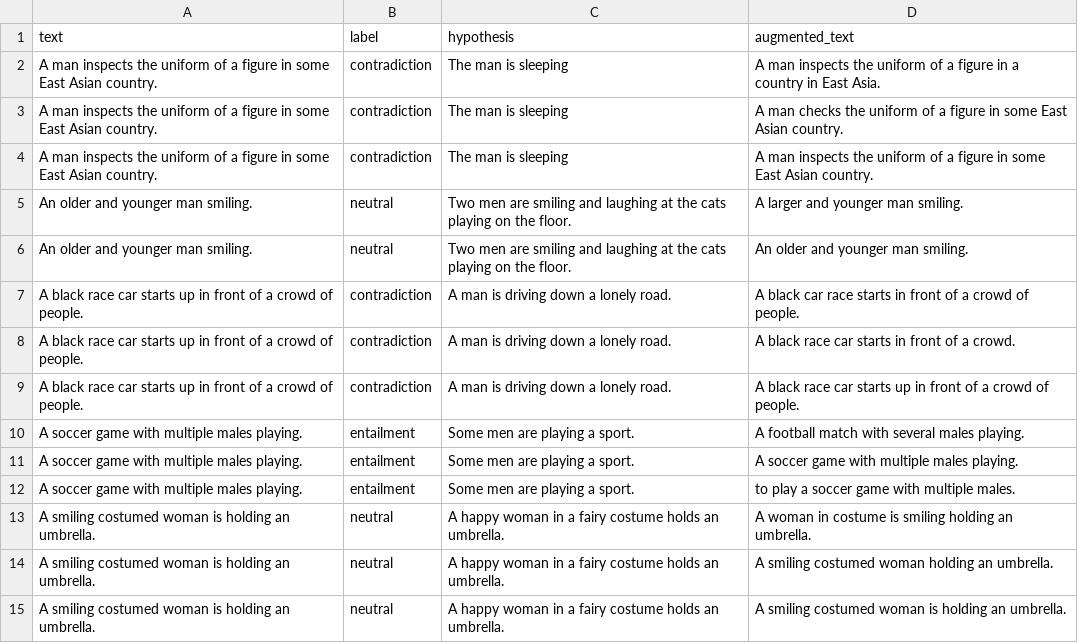
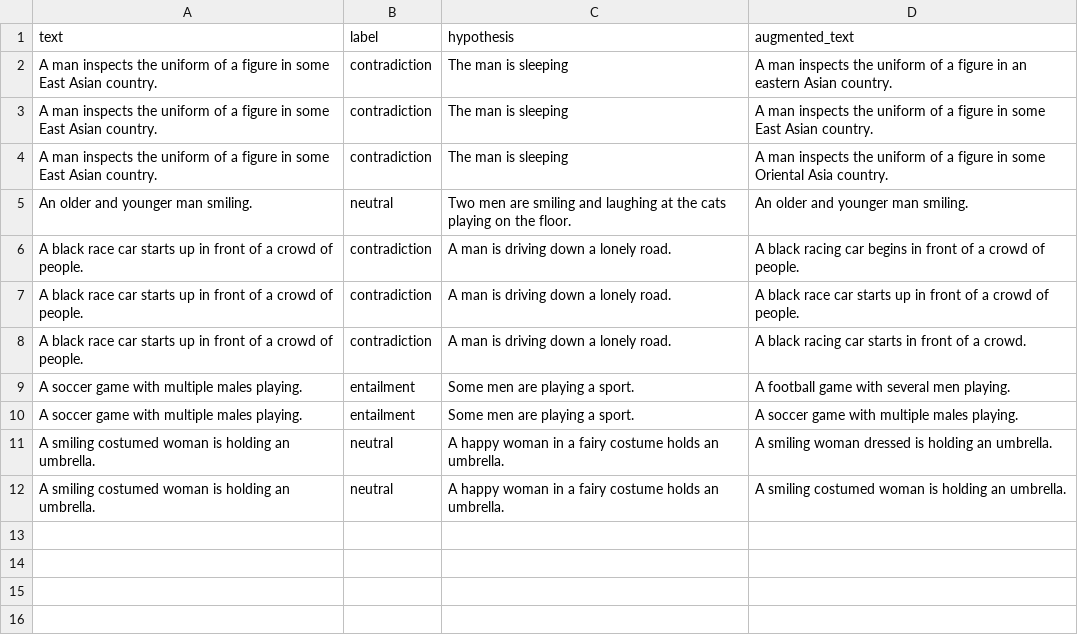
Before and after one commit to zacharywilkins/intellaugment, a CSV file: augment/data/output/sample_inference.csv, drawn as a sheet.

```diff
--- a/augment/data/output/sample_inference.csv
+++ b/augment/data/output/sample_inference.csv
@@ -1,15 +1,12 @@
 text,label,hypothesis,augmented_text
-A man inspects the uniform of a figure in some East Asian country.,contradiction,The man is sleeping,A man inspects the uniform of a figure in a country in East Asia.
-A man inspects the uniform of a figure in some East Asian country.,contradiction,The man is sleeping,A man checks the uniform of a figure in some East Asian country.
+A man inspects the uniform of a figure in some East Asian country.,contradiction,The man is sleeping,A man inspects the uniform of a figure in an eastern Asian country.
 A man inspects the uniform of a figure in some East Asian country.,contradiction,The man is sleeping,A man inspects the uniform of a figure in some East Asian country.
-An older and younger man smiling.,neutral,Two men are smiling and laughing at the cats playing on the floor.,A larger and younger man smiling.
+A man inspects the uniform of a figure in some East Asian country.,contradiction,The man is sleeping,A man inspects the uniform of a figure in some Oriental Asia country.
 An older and younger man smiling.,neutral,Two men are smiling and laughing at the cats playing on the floor.,An older and younger man smiling.
-A black race car starts up in front of a crowd of people.,contradiction,A man is driving down a lonely road.,A black car race starts in front of a crowd of people.
-A black race car starts up in front of a crowd of people.,contradiction,A man is driving down a lonely road.,A black race car starts in front of a crowd.
+A black race car starts up in front of a crowd of people.,contradiction,A man is driving down a lonely road.,A black racing car begins in front of a crowd of people.
 A black race car starts up in front of a crowd of people.,contradiction,A man is driving down a lonely road.,A black race car starts up in front of a crowd of people.
-A soccer game with multiple males playing.,entailment,Some men are playing a sport.,A football match with several males playing.
+A black race car starts up in front of a crowd of people.,contradiction,A man is driving down a lonely road.,A black racing car starts in front of a crowd.
+A soccer game with multiple males playing.,entailment,Some men are playing a sport.,A football game with several men playing.
 A soccer game with multiple males playing.,entailment,Some men are playing a sport.,A soccer game with multiple males playing.
-A soccer game with multiple males playing.,entailment,Some men are playing a sport.,to play a soccer game with multiple males.
-A smiling costumed woman is holding an umbrella.,neutral,A happy woman in a fairy costume holds an umbrella.,A woman in costume is smiling holding an umbrella.
-A smiling costumed woman is holding an umbrella.,neutral,A happy woman in a fairy costume holds an umbrella.,A smiling costumed woman holding an umbrella.
+A smiling costumed woman is holding an umbrella.,neutral,A happy woman in a fairy costume holds an umbrella.,A smiling woman dressed is holding an umbrella.
 A smiling costumed woman is holding an umbrella.,neutral,A happy woman in a fairy costume holds an umbrella.,A smiling costumed woman is holding an umbrella.
```
Also changed, not shown: 3 other files.
